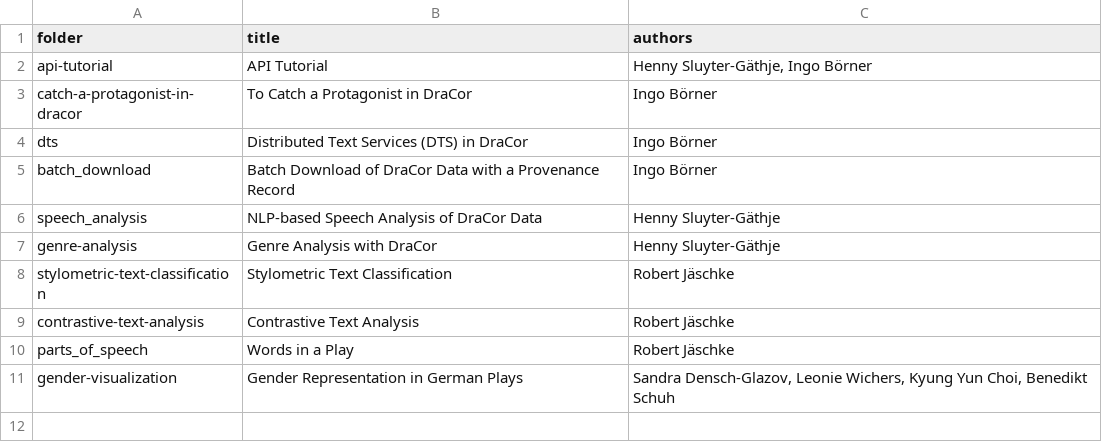
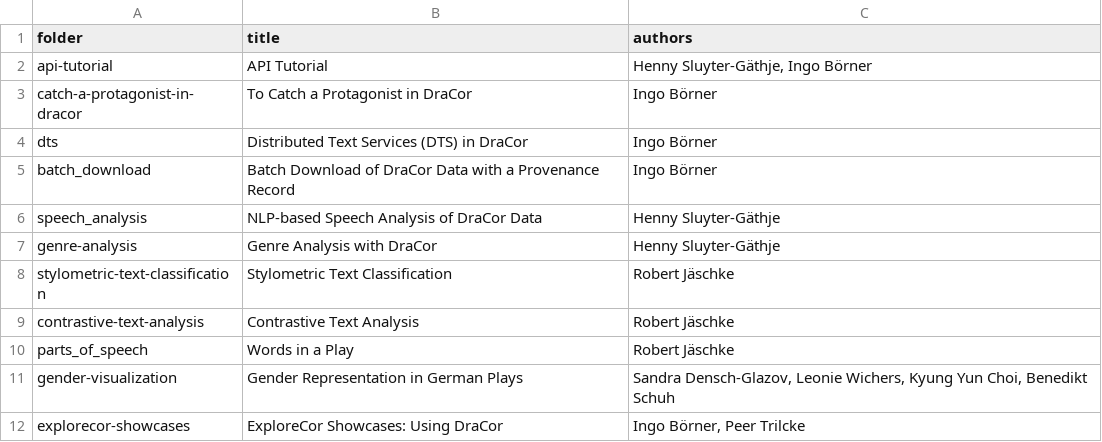
Before and after one commit to dracor-org/dracor-notebooks, a CSV file: status/notebooks.csv, drawn as a sheet.

```diff
--- a/status/notebooks.csv
+++ b/status/notebooks.csv
@@ -11 +11,2 @@ parts_of_speech,Words in a Play,Robert Jäschke
 gender-visualization,Gender Representation in German Plays,"Sandra Densch-Glazov, Leonie Wichers, Kyung Yun Choi, Benedikt Schuh"
+explorecor-showcases,ExploreCor Showcases: Using DraCor,"Ingo Börner, Peer Trilcke"
```
Also changed, not shown: status/results.csv, 16 other files.
